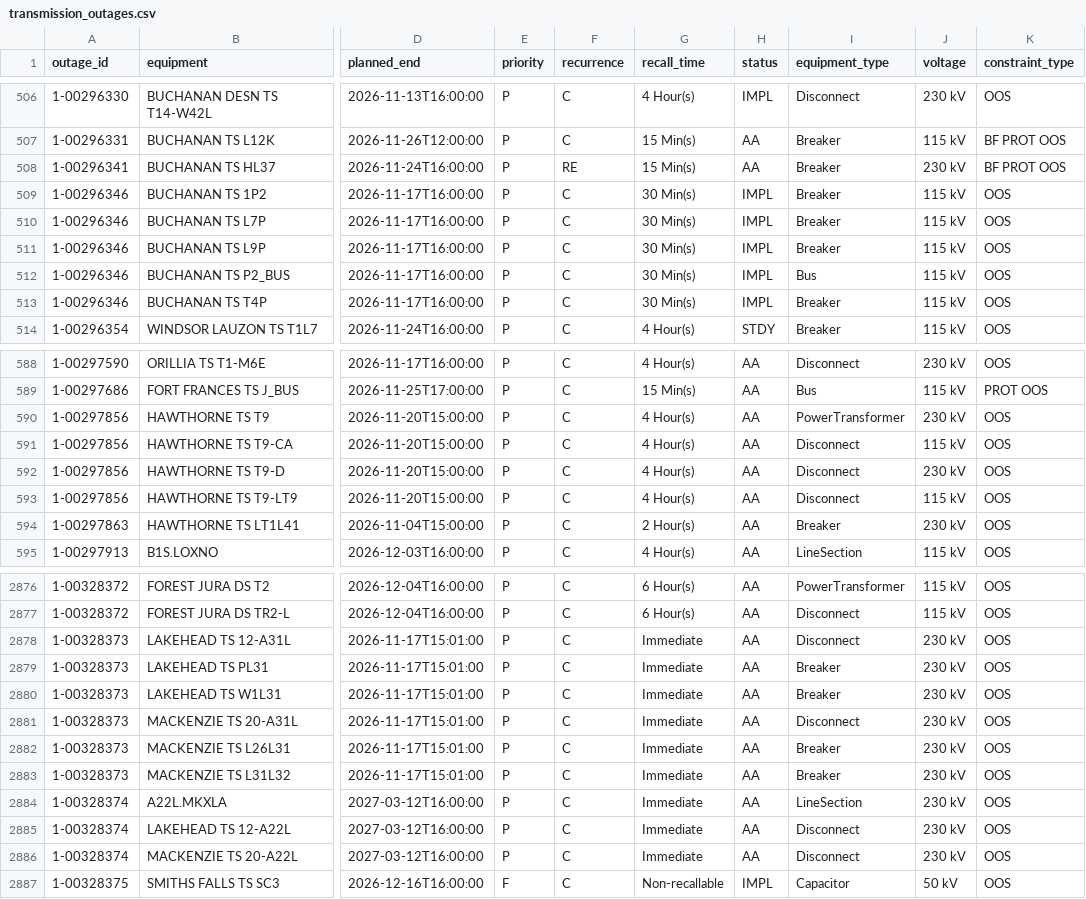
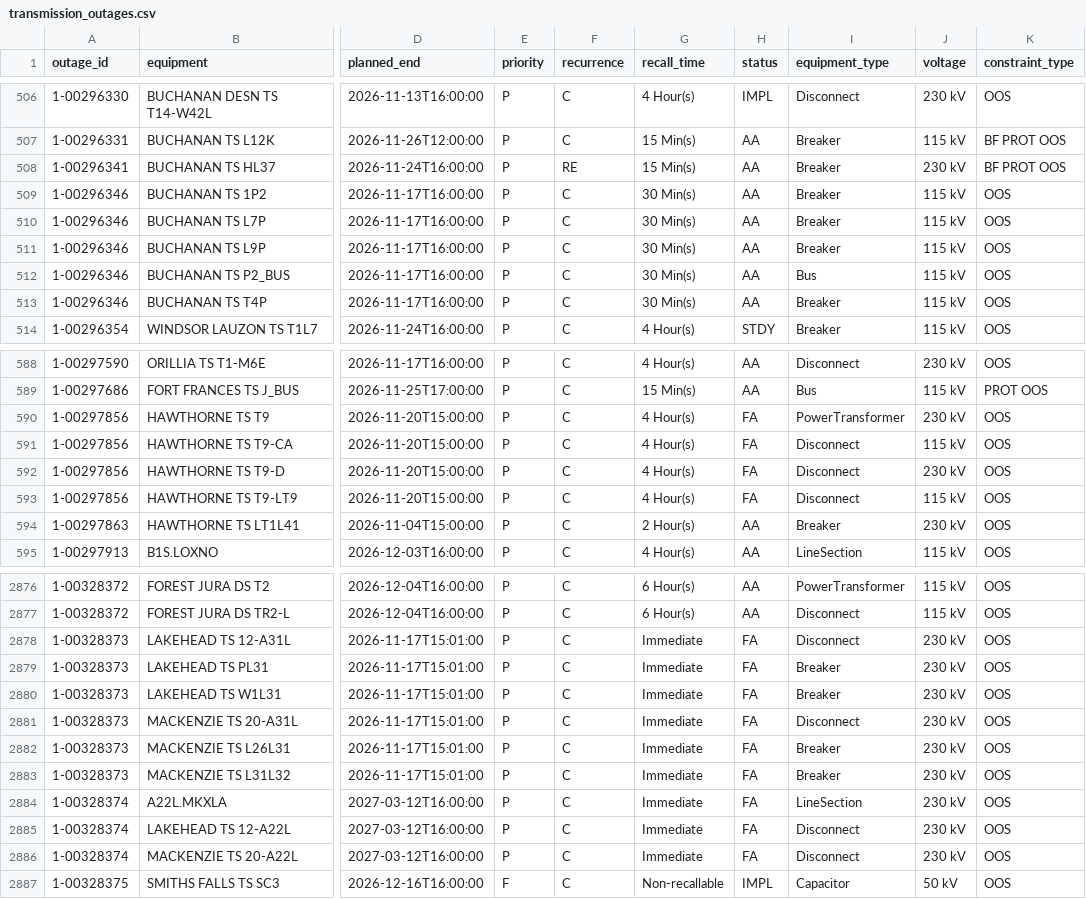
Before and after one commit to lulopdz/ontario-grid, a CSV file: data/transmission_outages.csv, drawn as a sheet; only a part is shown, gaps mark what is left out; the diff covers the shown part only; the diff names each change by its address in the sheet, - before the commit and + after, or states it on an @@ line.

```diff
--- a/data/transmission_outages.csv
+++ b/data/transmission_outages.csv
-H509:H513 (status): IMPL
+H509:H513 (status): AA
-H590:H593 (status): AA
+H590:H593 (status): FA
-H2878:H2886 (status): AA
+H2878:H2886 (status): FA
```
Also changed, not shown: 5 added rows and 25 edited cells elsewhere in this file, data/adequacy_outlook.csv, 3 other files.
